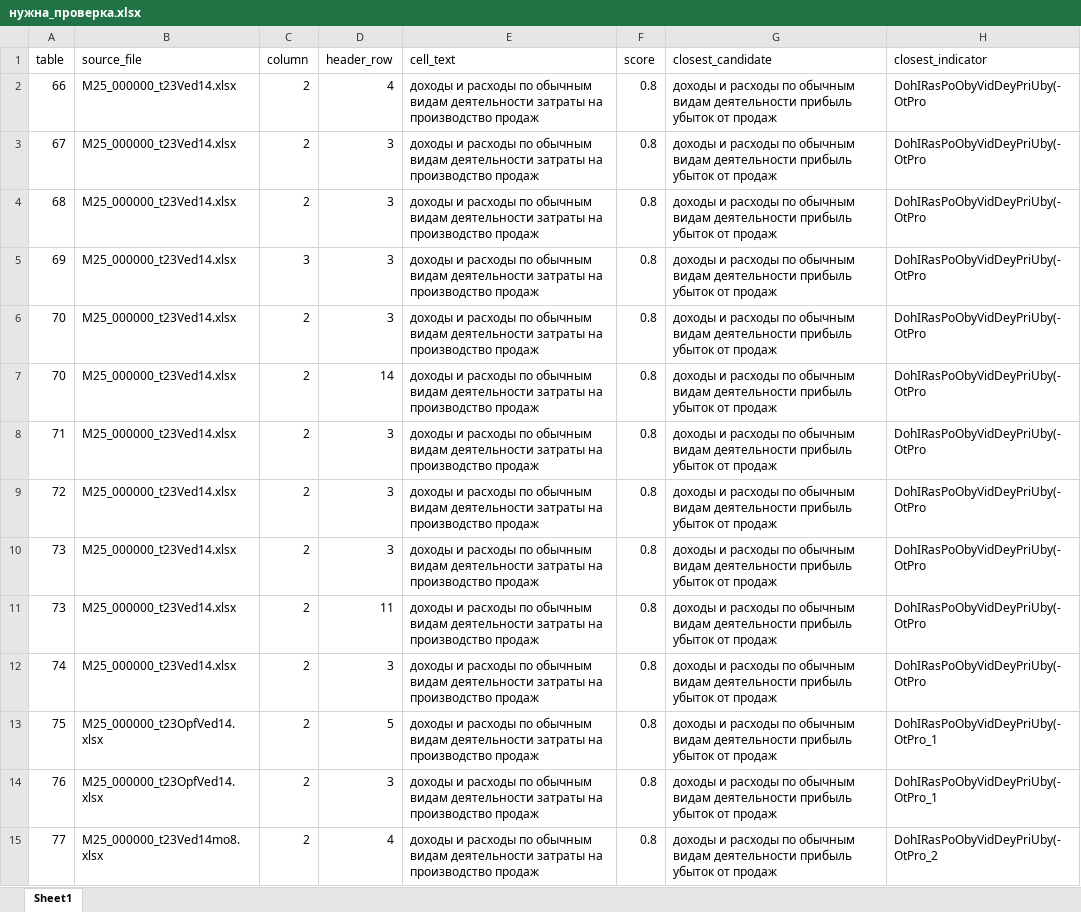
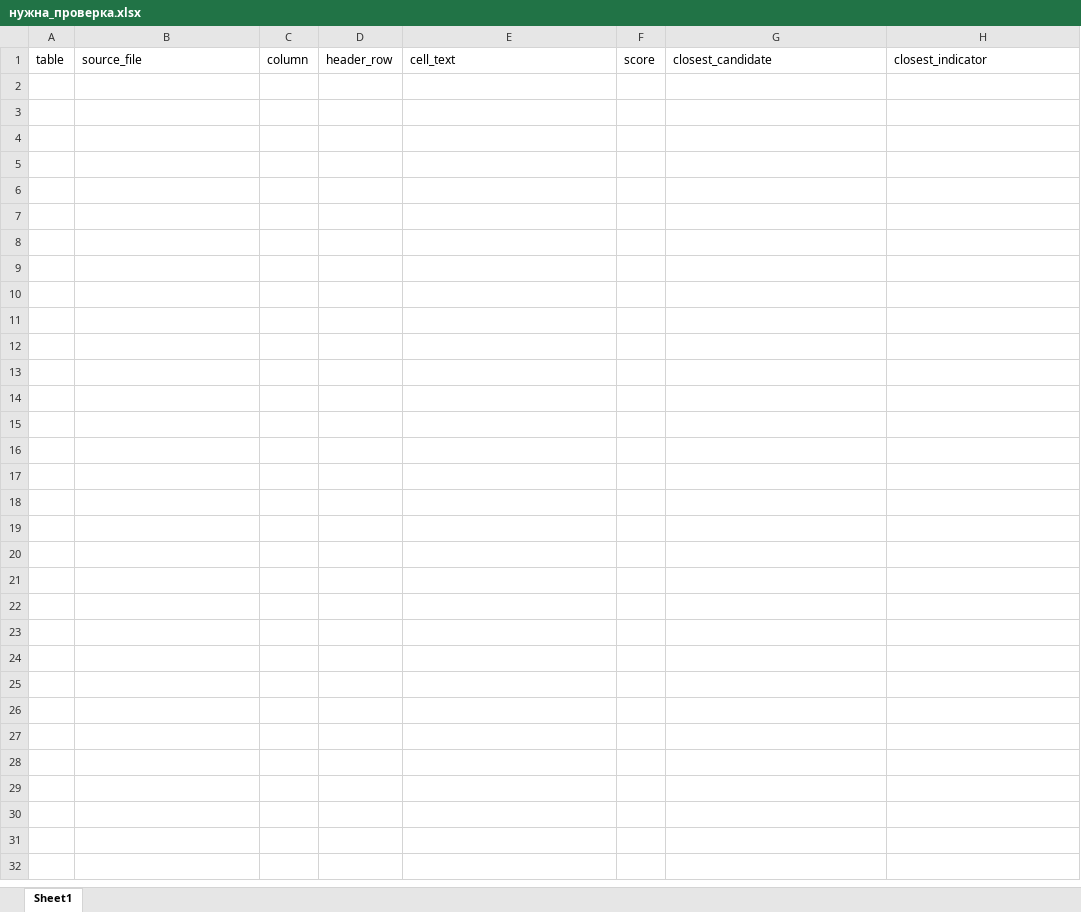
Before and after one commit to LOo1-o/project-1, an Excel workbook: output/нужна_проверка.xlsx, sheet Sheet1, drawn as a sheet; values as stored, in another font and other column widths than the file's, no borders; the diff names each change by its address in the sheet, - before the commit and + after, or states it on an @@ line.

```diff
--- a/output/нужна_проверка.xlsx (sheet Sheet1)
+++ b/output/нужна_проверка.xlsx (sheet Sheet1)
-row 2: 66 | M25_000000_t23Ved14.xlsx | 2 | 4 | доходы и расходы по обычным видам деятельности затраты на производство продаж | 0.8 | доходы и расходы по обычным видам деятельности прибыль убыток от продаж | DohIRasPoObyVidDeyPriUby(-OtPro
-row 3: 67 | M25_000000_t23Ved14.xlsx | 2 | 3 | доходы и расходы по обычным видам деятельности затраты на производство продаж | 0.8 | доходы и расходы по обычным видам деятельности прибыль убыток от продаж | DohIRasPoObyVidDeyPriUby(-OtPro
-row 4: 68 | M25_000000_t23Ved14.xlsx | 2 | 3 | доходы и расходы по обычным видам деятельности затраты на производство продаж | 0.8 | доходы и расходы по обычным видам деятельности прибыль убыток от продаж | DohIRasPoObyVidDeyPriUby(-OtPro
-row 5: 69 | M25_000000_t23Ved14.xlsx | 3 | 3 | доходы и расходы по обычным видам деятельности затраты на производство продаж | 0.8 | доходы и расходы по обычным видам деятельности прибыль убыток от продаж | DohIRasPoObyVidDeyPriUby(-OtPro
-row 6: 70 | M25_000000_t23Ved14.xlsx | 2 | 3 | доходы и расходы по обычным видам деятельности затраты на производство продаж | 0.8 | доходы и расходы по обычным видам деятельности прибыль убыток от продаж | DohIRasPoObyVidDeyPriUby(-OtPro
-row 7: 70 | M25_000000_t23Ved14.xlsx | 2 | 14 | доходы и расходы по обычным видам деятельности затраты на производство продаж | 0.8 | доходы и расходы по обычным видам деятельности прибыль убыток от продаж | DohIRasPoObyVidDeyPriUby(-OtPro
-row 8: 71 | M25_000000_t23Ved14.xlsx | 2 | 3 | доходы и расходы по обычным видам деятельности затраты на производство продаж | 0.8 | доходы и расходы по обычным видам деятельности прибыль убыток от продаж | DohIRasPoObyVidDeyPriUby(-OtPro
-row 9: 72 | M25_000000_t23Ved14.xlsx | 2 | 3 | доходы и расходы по обычным видам деятельности затраты на производство продаж | 0.8 | доходы и расходы по обычным видам деятельности прибыль убыток от продаж | DohIRasPoObyVidDeyPriUby(-OtPro
-row 10: 73 | M25_000000_t23Ved14.xlsx | 2 | 3 | доходы и расходы по обычным видам деятельности затраты на производство продаж | 0.8 | доходы и расходы по обычным видам деятельности прибыль убыток от продаж | DohIRasPoObyVidDeyPriUby(-OtPro
-row 11: 73 | M25_000000_t23Ved14.xlsx | 2 | 11 | доходы и расходы по обычным видам деятельности затраты на производство продаж | 0.8 | доходы и расходы по обычным видам деятельности прибыль убыток от продаж | DohIRasPoObyVidDeyPriUby(-OtPro
-row 12: 74 | M25_000000_t23Ved14.xlsx | 2 | 3 | доходы и расходы по обычным видам деятельности затраты на производство продаж | 0.8 | доходы и расходы по обычным видам деятельности прибыль убыток от продаж | DohIRasPoObyVidDeyPriUby(-OtPro
-row 13: 75 | M25_000000_t23OpfVed14.xlsx | 2 | 5 | доходы и расходы по обычным видам деятельности затраты на производство продаж | 0.8 | доходы и расходы по обычным видам деятельности прибыль убыток от продаж | DohIRasPoObyVidDeyPriUby(-OtPro_1
-row 14: 76 | M25_000000_t23OpfVed14.xlsx | 2 | 3 | доходы и расходы по обычным видам деятельности затраты на производство продаж | 0.8 | доходы и расходы по обычным видам деятельности прибыль убыток от продаж | DohIRasPoObyVidDeyPriUby(-OtPro_1
-row 15: 77 | M25_000000_t23Ved14mo8.xlsx | 2 | 4 | доходы и расходы по обычным видам деятельности затраты на производство продаж | 0.8 | доходы и расходы по обычным видам деятельности прибыль убыток от продаж | DohIRasPoObyVidDeyPriUby(-OtPro_2
```
Also changed, not shown: output/unfilled_tags.xlsx, output/неиспользованные_показатели.xlsx, 10 other files.
